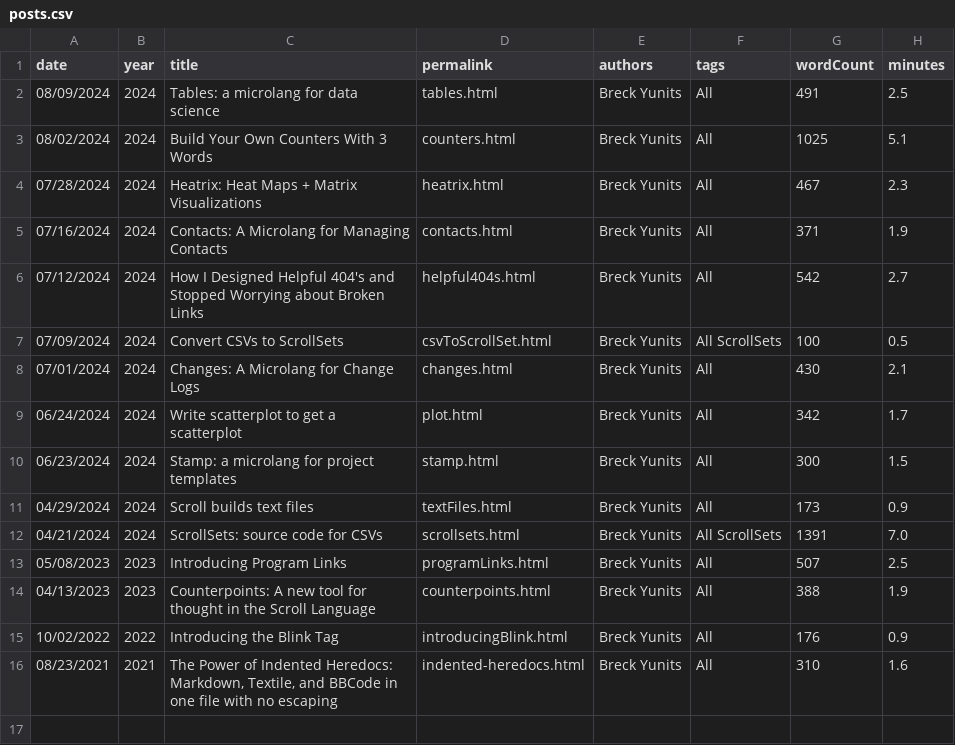
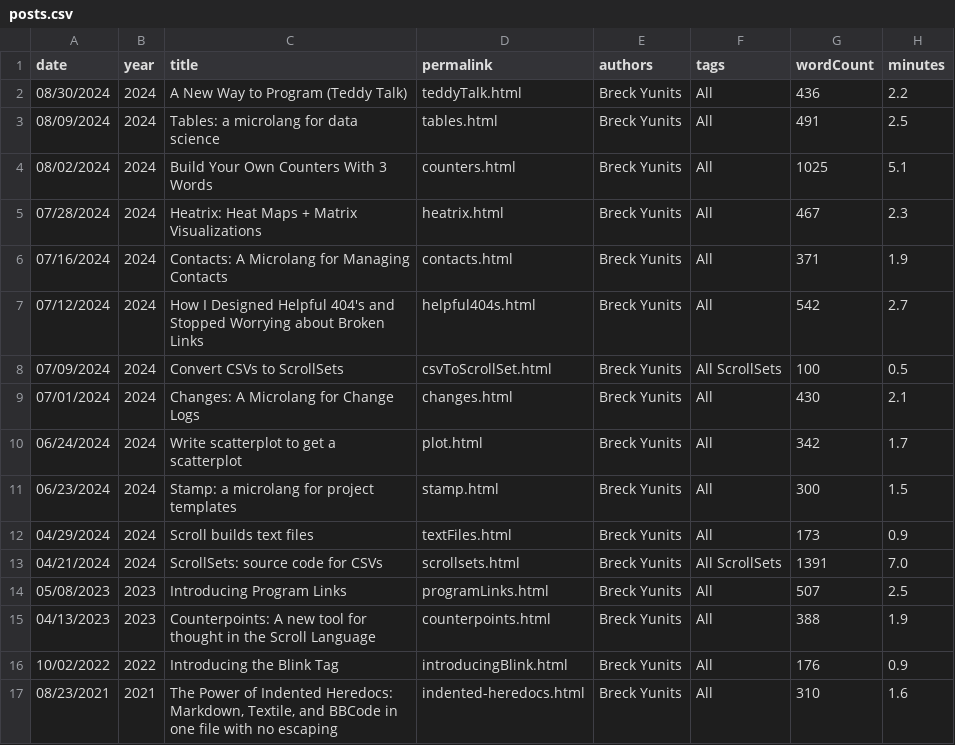
Before and after one commit to breck7/scroll, a CSV file: blog/posts.csv, drawn as a sheet; the diff names each change by its address in the sheet, - before the commit and + after, or states it on an @@ line.

Commit message:
Deploying to wws from @ breck7/scroll@edad2c4d149cc94e2e3932f153eb8f3e51a04f3c 🚀

```diff
--- a/blog/posts.csv
+++ b/blog/posts.csv
+row 2: 08/30/2024 | 2024 | A New Way to Program (Teddy Talk) | teddyTalk.html | Breck Yunits | All | 436 | 2.2
```
Also changed, not shown: parserUsage.csv, 38 other files.
